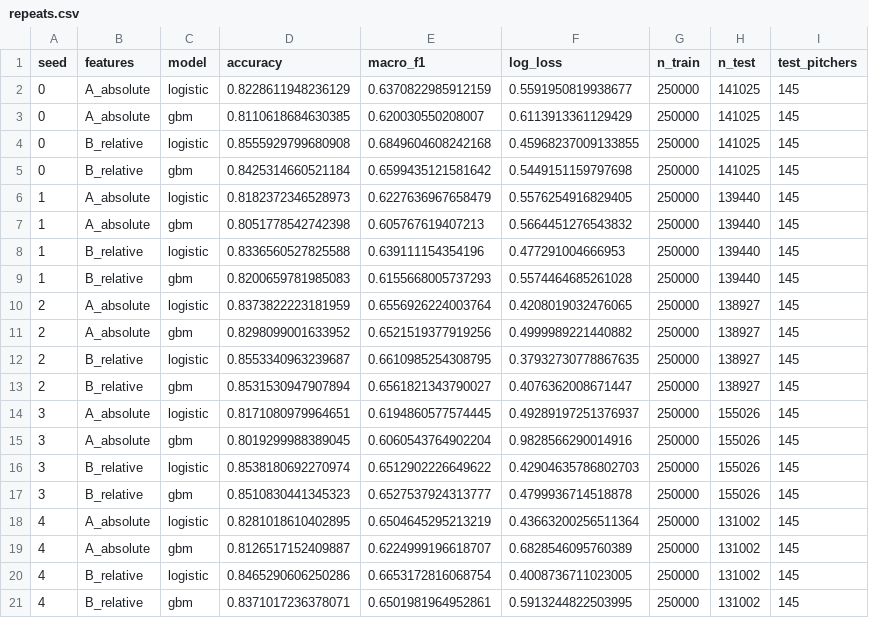
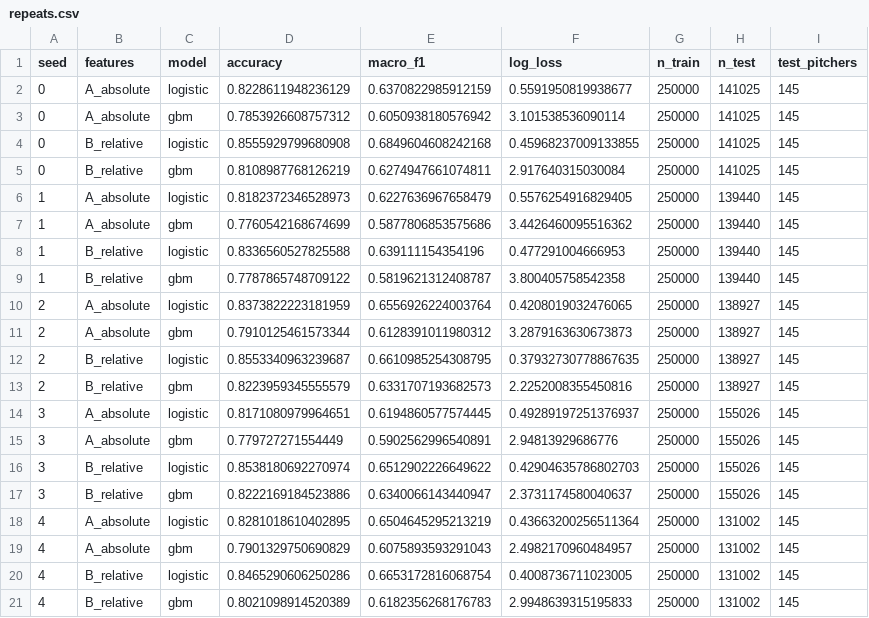
Before and after one commit to Andresperez397/pitch-type-classifier, a CSV file: reports/tables/repeats.csv, drawn as a sheet.

```diff
--- a/reports/tables/repeats.csv
+++ b/reports/tables/repeats.csv
@@ -2,20 +2,20 @@ seed,features,model,accuracy,macro_f1,log_loss,n_train,n_test,test_pitchers
 0,A_absolute,logistic,0.8228611948236129,0.6370822985912159,0.5591950819938677,250000,141025,145
-0,A_absolute,gbm,0.8110618684630385,0.620030550208007,0.6113913361129429,250000,141025,145
+0,A_absolute,gbm,0.7853926608757312,0.6050938180576942,3.101538536090114,250000,141025,145
 0,B_relative,logistic,0.8555929799680908,0.6849604608242168,0.45968237009133855,250000,141025,145
-0,B_relative,gbm,0.8425314660521184,0.6599435121581642,0.5449151159797698,250000,141025,145
+0,B_relative,gbm,0.8108987768126219,0.6274947661074811,2.917640315030084,250000,141025,145
 1,A_absolute,logistic,0.8182372346528973,0.6227636967658479,0.5576254916829405,250000,139440,145
-1,A_absolute,gbm,0.8051778542742398,0.605767619407213,0.5664451276543832,250000,139440,145
+1,A_absolute,gbm,0.7760542168674699,0.5877806853575686,3.4426460095516362,250000,139440,145
 1,B_relative,logistic,0.8336560527825588,0.639111154354196,0.477291004666953,250000,139440,145
-1,B_relative,gbm,0.8200659781985083,0.6155668005737293,0.5574464685261028,250000,139440,145
+1,B_relative,gbm,0.7787865748709122,0.5819621312408787,3.800405758542358,250000,139440,145
 2,A_absolute,logistic,0.8373822223181959,0.6556926224003764,0.4208019032476065,250000,138927,145
-2,A_absolute,gbm,0.8298099001633952,0.6521519377919256,0.4999989221440882,250000,138927,145
+2,A_absolute,gbm,0.7910125461573344,0.6128391011980312,3.2879163630673873,250000,138927,145
 2,B_relative,logistic,0.8553340963239687,0.6610985254308795,0.37932730778867635,250000,138927,145
-2,B_relative,gbm,0.8531530947907894,0.6561821343790027,0.4076362008671447,250000,138927,145
+2,B_relative,gbm,0.8223959345555579,0.6331707193682573,2.2252008355450816,250000,138927,145
 3,A_absolute,logistic,0.8171080979964651,0.6194860577574445,0.49289197251376937,250000,155026,145
-3,A_absolute,gbm,0.8019299988389045,0.6060543764902204,0.9828566290014916,250000,155026,145
+3,A_absolute,gbm,0.779727271554449,0.5902562996540891,2.94813929686776,250000,155026,145
 3,B_relative,logistic,0.8538180692270974,0.6512902226649622,0.42904635786802703,250000,155026,145
-3,B_relative,gbm,0.8510830441345323,0.6527537924313777,0.4799936714518878,250000,155026,145
+3,B_relative,gbm,0.8222169184523886,0.6340066143440947,2.3731174580040637,250000,155026,145
 4,A_absolute,logistic,0.8281018610402895,0.6504645295213219,0.43663200256511364,250000,131002,145
-4,A_absolute,gbm,0.8126517152409887,0.6224999196618707,0.6828546095760389,250000,131002,145
+4,A_absolute,gbm,0.7901329750690829,0.6075893593291043,2.4982170960484957,250000,131002,145
 4,B_relative,logistic,0.8465290606250286,0.6653172816068754,0.4008736711023005,250000,131002,145
-4,B_relative,gbm,0.8371017236378071,0.6501981964952861,0.5913244822503995,250000,131002,145
+4,B_relative,gbm,0.8021098914520389,0.6182356268176783,2.9948639315195833,250000,131002,145
```
Also changed, not shown: reports/tables/per_class_f1.csv, reports/tables/pitcher_level.csv, 29 other files.
